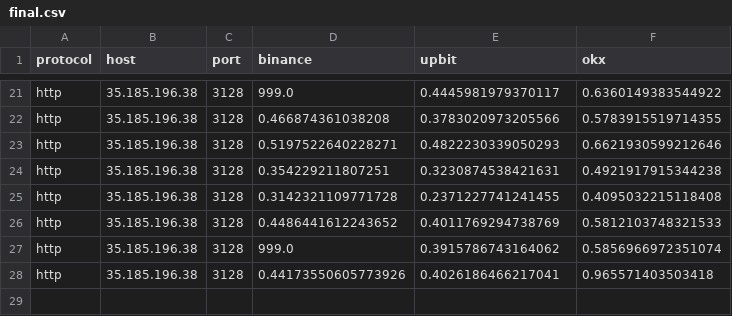
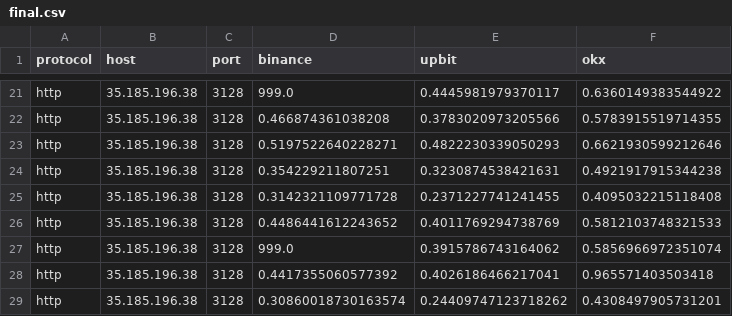
Before and after one commit to bailiang9966/ccpp, a CSV file: out/final.csv, drawn as a sheet; only a part is shown, gaps mark what is left out.

Commit message:
Update  on 2024-05-14 09:37:58

```diff
--- a/out/final.csv
+++ b/out/final.csv
@@ -27,2 +27,3 @@ http,35.185.196.38,3128,0.4486441612243652,0.4011769294738769,0.5812103748321533
 http,35.185.196.38,3128,999.0,0.3915786743164062,0.5856966972351074
-http,35.185.196.38,3128,0.44173550605773926,0.4026186466217041,0.965571403503418
+http,35.185.196.38,3128,0.4417355060577392,0.4026186466217041,0.965571403503418
+http,35.185.196.38,3128,0.30860018730163574,0.24409747123718262,0.4308497905731201
```
